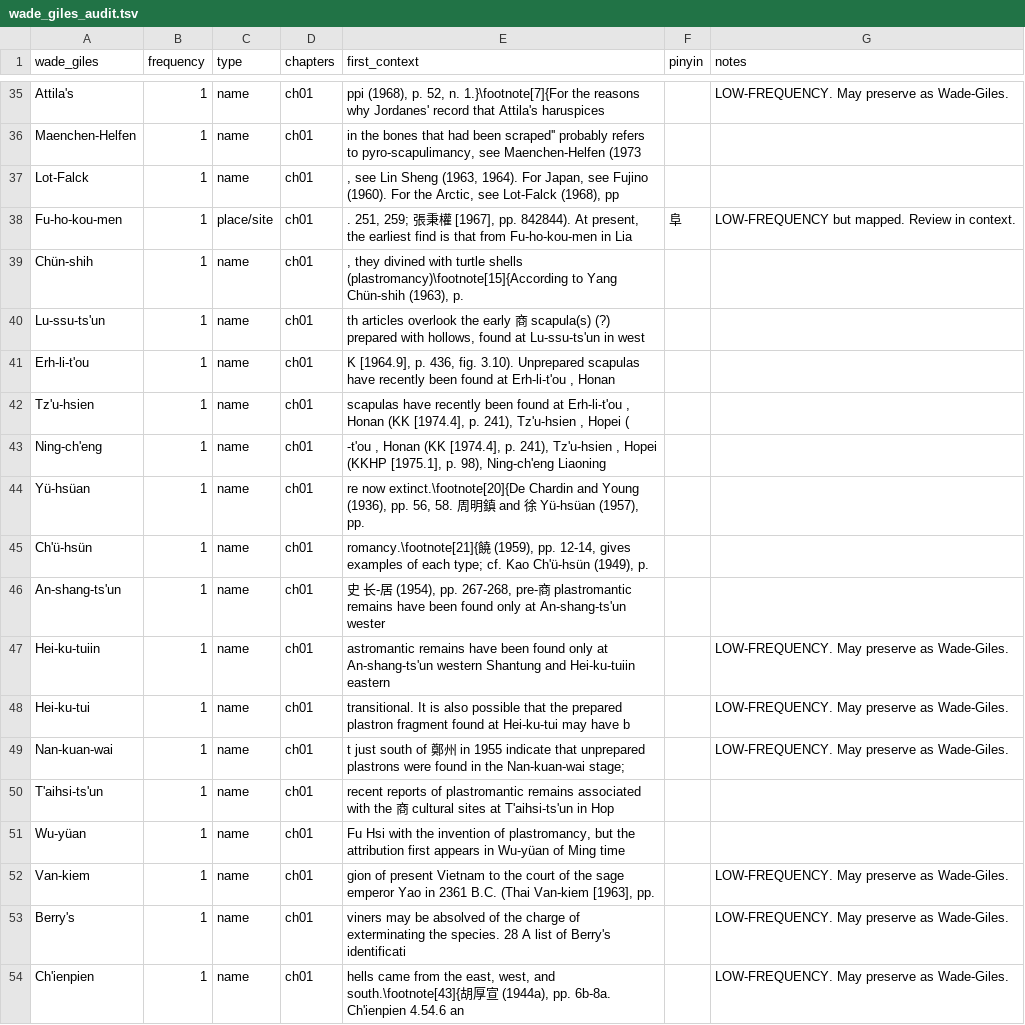
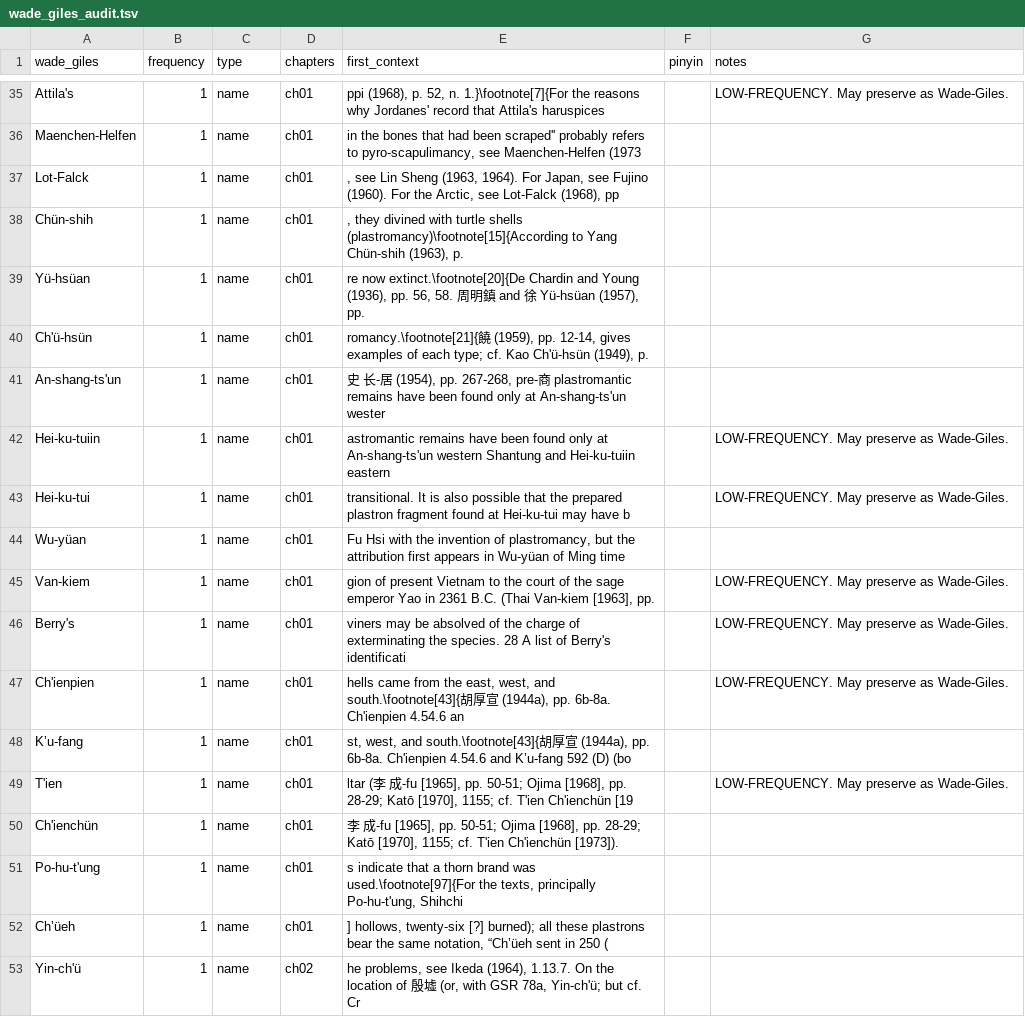
Before and after one commit to nh36/Keightley, a TSV file: data/wade_giles_audit.tsv, drawn as a sheet; only a part is shown, gaps mark what is left out; the shorter side is filled out with more unchanged rows; the diff names each change by its address in the sheet, - before the commit and + after, or states it on an @@ line.

```diff
--- a/data/wade_giles_audit.tsv
+++ b/data/wade_giles_audit.tsv
-row 38: Fu-ho-kou-men | 1 | place/site | ch01 | . 251, 259; 張秉權 [1967], pp. 842844). At present, the earliest find is that from Fu-ho-kou-men in Lia | 阜 | LOW-FREQUENCY but mapped. Review in context.
-row 40: Lu-ssu-ts'un | 1 | name | ch01 | th articles overlook the early 商 scapula(s) (?) prepared with hollows, found at Lu-ssu-ts'un in west
-row 41: Erh-li-t'ou | 1 | name | ch01 | K [1964.9], p. 436, fig. 3.10). Unprepared scapulas have recently been found at Erh-li-t'ou , Honan
-row 42: Tz'u-hsien | 1 | name | ch01 | scapulas have recently been found at Erh-li-t'ou , Honan (KK [1974.4], p. 241), Tz'u-hsien , Hopei (
-row 43: Ning-ch'eng | 1 | name | ch01 | -t'ou , Honan (KK [1974.4], p. 241), Tz'u-hsien , Hopei (KKHP [1975.1], p. 98), Ning-ch'eng Liaoning
-row 49: Nan-kuan-wai | 1 | name | ch01 | t just south of 鄭州 in 1955 indicate that unprepared plastrons were found in the Nan-kuan-wai stage; |  | LOW-FREQUENCY. May preserve as Wade-Giles.
-row 50: T'aihsi-ts'un | 1 | name | ch01 | recent reports of plastromantic remains associated with the 商 cultural sites at T'aihsi-ts'un in Hop
```
Also changed, not shown: data/wade_giles_resolved_history.tsv, 1 other file.
